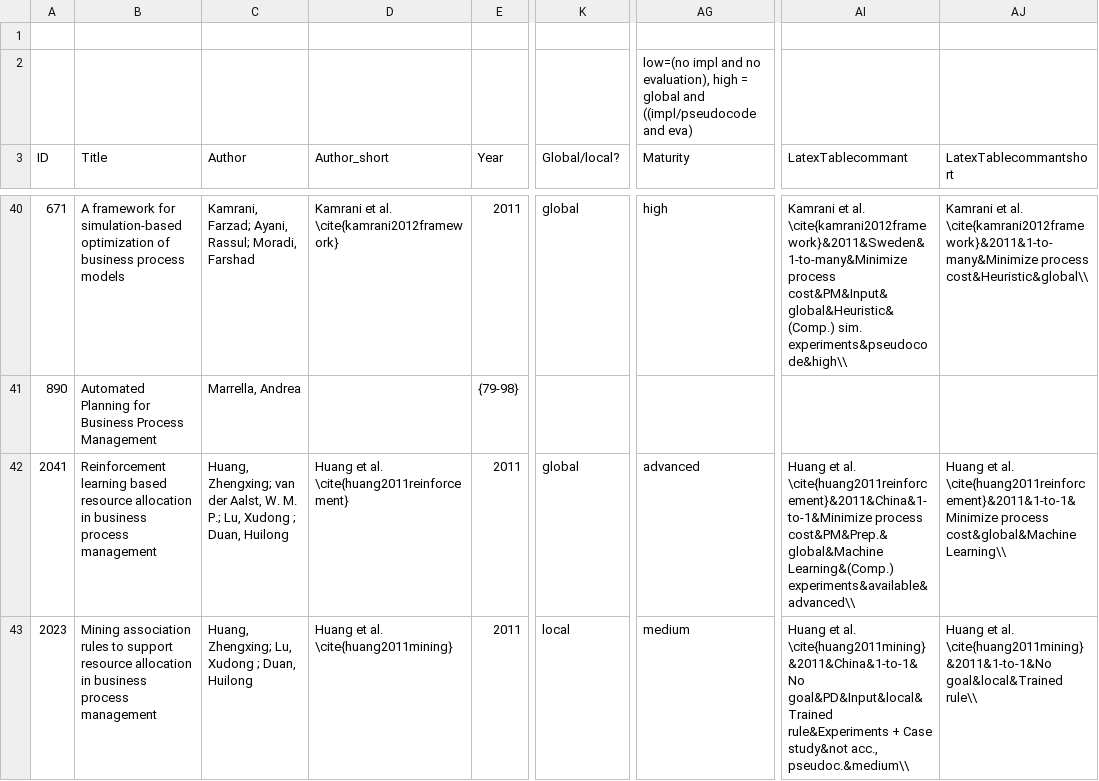
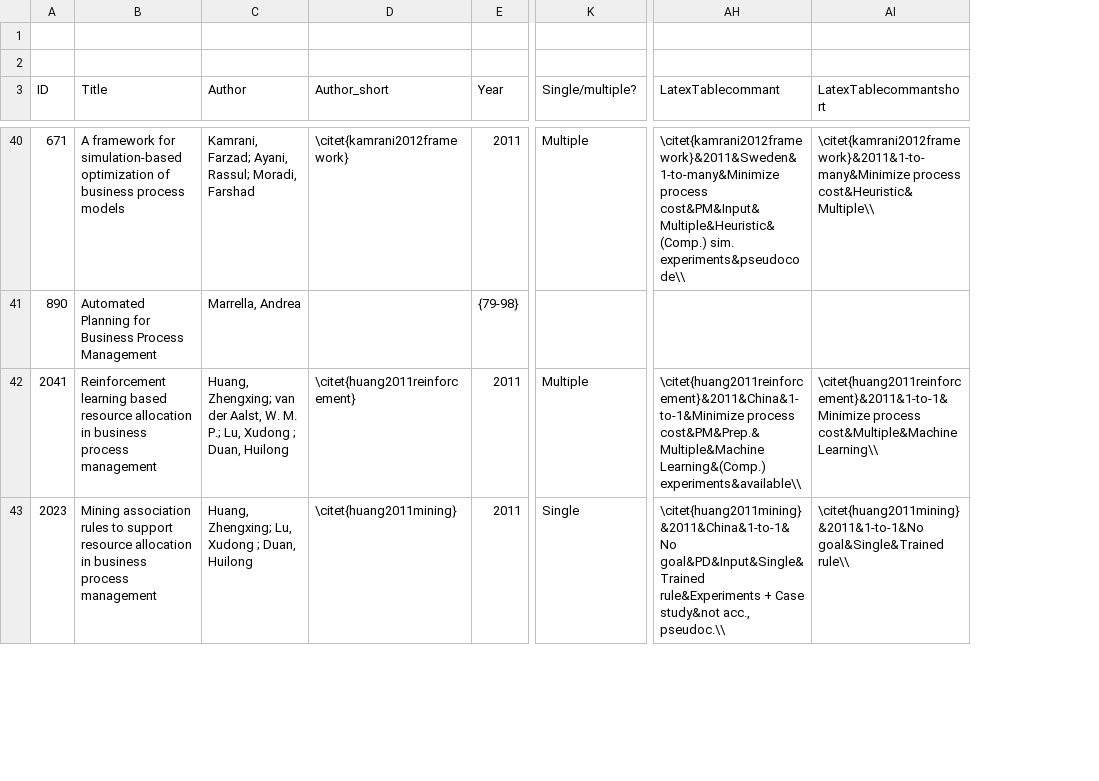
Before and after one commit to fstiehle/resource-allocation-in-business-processes, a CSV file: Literature_review_collection.xlsx - DataExtraction.csv, drawn as a sheet; only a part is shown, gaps mark what is left out; removed rows and columns are numbered as before the commit, all else as after; the diff covers the shown part only; the diff names each change by its address in the sheet, - before the commit and + after, or states it on an @@ line.

```diff
--- a/Literature_review_collection.xlsx - DataExtraction.csv
+++ b/Literature_review_collection.xlsx - DataExtraction.csv
-column K (Global/local?), rows 40-43: global |  | global | local
+column K (Single/multiple?), rows 40-43: Multiple |  | Multiple | Single
-column AG (Maturity), row 2: low=(no impl and no evaluation), high = global and ((impl/pseudocode and eva); rows 40-43: high |  | advanced | medium
-D40 (Author_short): Kamrani et al. \cite{kamrani2012framework}
+D40 (Author_short): \citet{kamrani2012framework}
-AH40 (LatexTablecommant): Kamrani et al. \cite{kamrani2012framework}&2011&Sweden&1-to-many&Minimize process cost&PM&Input&global&Heuristic&(Comp.) sim. experiments&pseudocode&high\\
+AH40 (LatexTablecommant): \citet{kamrani2012framework}&2011&Sweden&1-to-many&Minimize process cost&PM&Input&Multiple&Heuristic&(Comp.) sim. experiments&pseudocode\\
-AI40 (LatexTablecommantshort): Kamrani et al. \cite{kamrani2012framework}&2011&1-to-many&Minimize process cost&Heuristic&global\\
+AI40 (LatexTablecommantshort): \citet{kamrani2012framework}&2011&1-to-many&Minimize process cost&Heuristic&Multiple\\
-D42 (Author_short): Huang et al. \cite{huang2011reinforcement}
+D42 (Author_short): \citet{huang2011reinforcement}
-AH42 (LatexTablecommant): Huang et al. \cite{huang2011reinforcement}&2011&China&1-to-1&Minimize process cost&PM&Prep.&global&Machine Learning&(Comp.) experiments&available&advanced\\
+AH42 (LatexTablecommant): \citet{huang2011reinforcement}&2011&China&1-to-1&Minimize process cost&PM&Prep.&Multiple&Machine Learning&(Comp.) experiments&available\\
-AI42 (LatexTablecommantshort): Huang et al. \cite{huang2011reinforcement}&2011&1-to-1&Minimize process cost&global&Machine Learning\\
+AI42 (LatexTablecommantshort): \citet{huang2011reinforcement}&2011&1-to-1&Minimize process cost&Multiple&Machine Learning\\
-D43 (Author_short): Huang et al. \cite{huang2011mining}
+D43 (Author_short): \citet{huang2011mining}
-AH43 (LatexTablecommant): Huang et al. \cite{huang2011mining}&2011&China&1-to-1&No goal&PD&Input&local&Trained rule&Experiments + Case study&not acc., pseudoc.&medium\\
+AH43 (LatexTablecommant): \citet{huang2011mining}&2011&China&1-to-1&No goal&PD&Input&Single&Trained rule&Experiments + Case study&not acc., pseudoc.\\
-AI43 (LatexTablecommantshort): Huang et al. \cite{huang2011mining}&2011&1-to-1&No goal&local&Trained rule\\
+AI43 (LatexTablecommantshort): \citet{huang2011mining}&2011&1-to-1&No goal&Single&Trained rule\\
```
Also changed, not shown: 164 edited cells elsewhere in this file, 8 other files.
